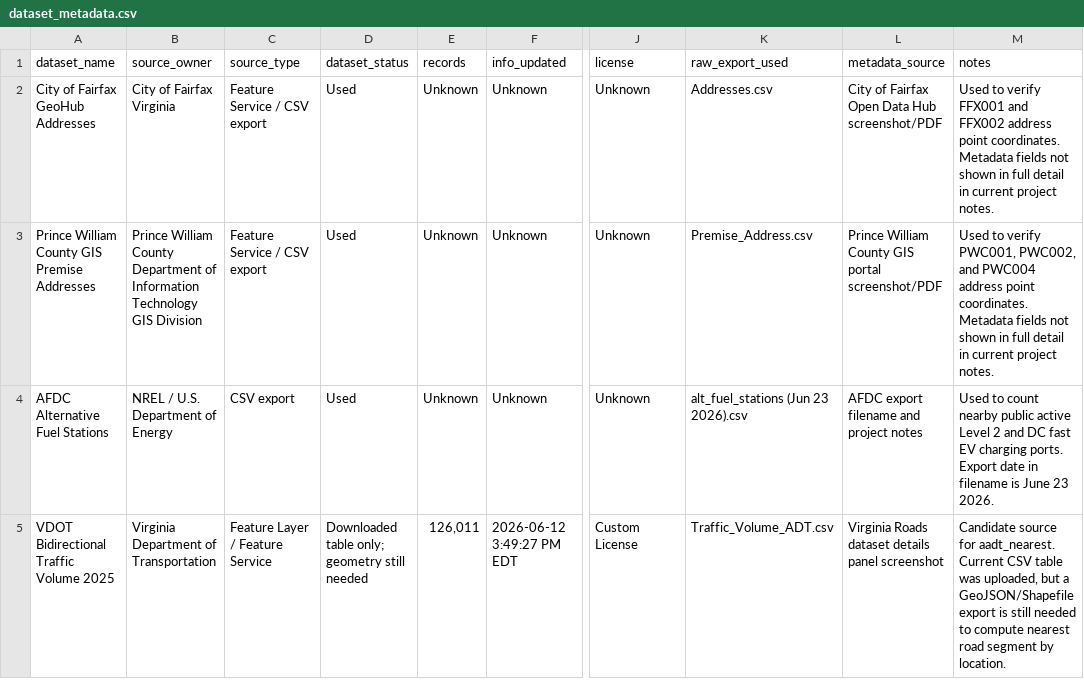
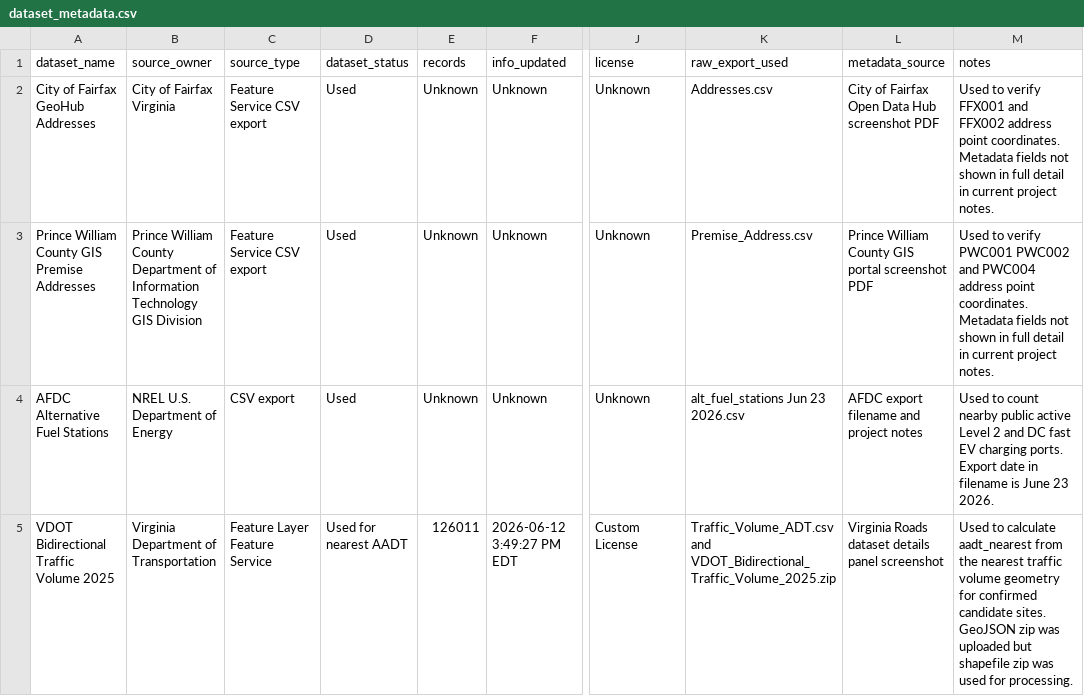
Before and after one commit to andyyaro/EV-SIENT, a CSV file: data/dataset_metadata.csv, drawn as a sheet; only a part is shown, gaps mark what is left out; the diff names each change by its address in the sheet, - before the commit and + after, or states it on an @@ line.

Commit message:
Update VDOT dataset metadata status

```diff
--- a/data/dataset_metadata.csv
+++ b/data/dataset_metadata.csv
-C2:C3 (source_type): Feature Service / CSV export
+C2:C3 (source_type): Feature Service CSV export
-L2 (metadata_source): City of Fairfax Open Data Hub screenshot/PDF
+L2 (metadata_source): City of Fairfax Open Data Hub screenshot PDF
-L3 (metadata_source): …GIS portal screenshot/PDF
+L3 (metadata_source): …GIS portal screenshot PDF
-M3 (notes): …to verify PWC001, PWC002, and PWC004…
+M3 (notes): …to verify PWC001 PWC002 and PWC004…
-B4 (source_owner): NREL / U.S. Department of Energy
+B4 (source_owner): NREL U.S. Department of Energy
-K4 (raw_export_used): alt_fuel_stations (Jun 23 2026).csv
+K4 (raw_export_used): alt_fuel_stations Jun 23 2026.csv
-C5 (source_type): Feature Layer / Feature Service
+C5 (source_type): Feature Layer Feature Service
-D5 (dataset_status): Downloaded table only; geometry still needed
+D5 (dataset_status): Used for nearest AADT
-E5 (records): 126,011
+E5 (records): 126011
-K5 (raw_export_used): Traffic_Volume_ADT.csv
+K5 (raw_export_used): Traffic_Volume_ADT.csv and VDOT_Bidirectional_Traffic_Volume_2025.zip
-M5 (notes): Candidate source for aadt_nearest. Current CSV table was uploaded, but a GeoJSON/Shapefile export is still needed to compute nearest road segment by location.
+M5 (notes): Used to calculate aadt_nearest from the nearest traffic volume geometry for confirmed candidate sites. GeoJSON zip was uploaded but shapefile zip was used for processing.
```
